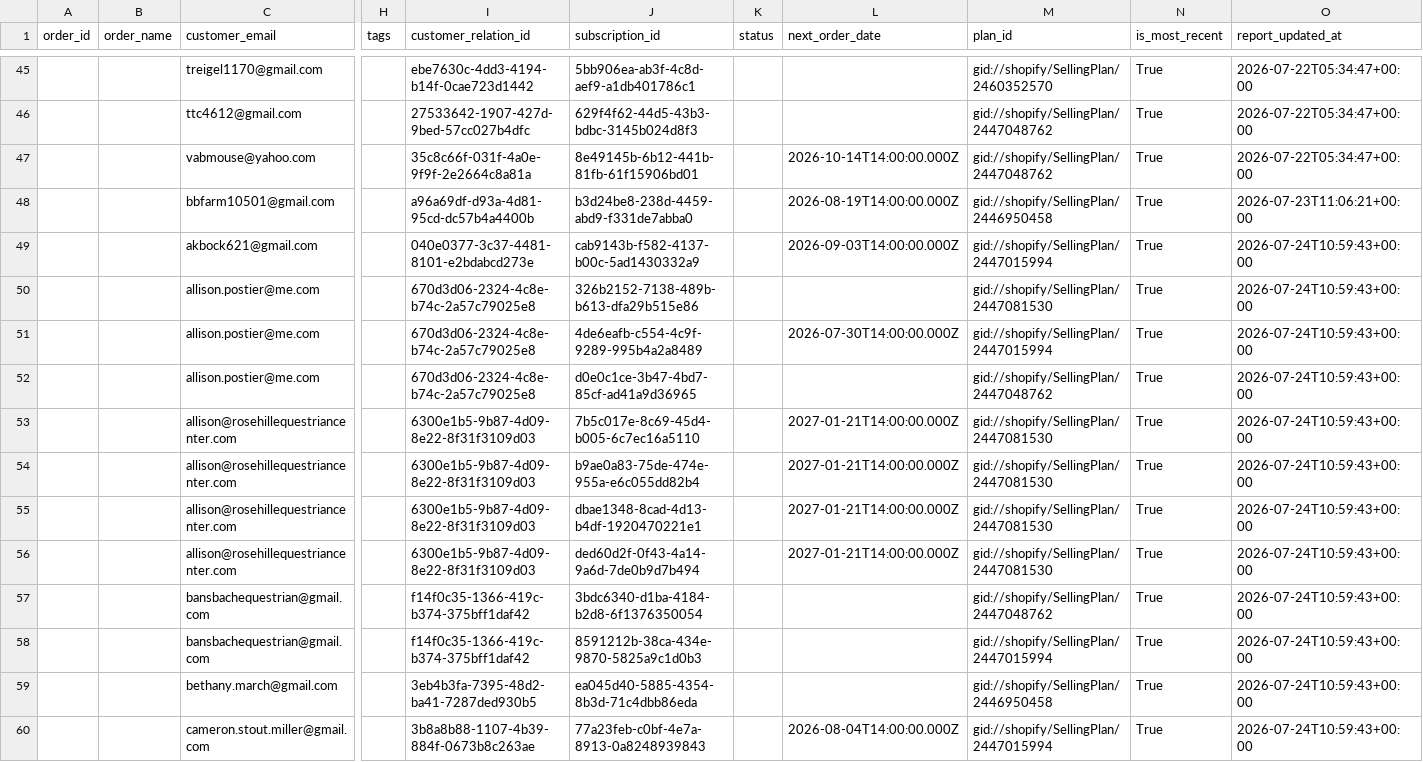
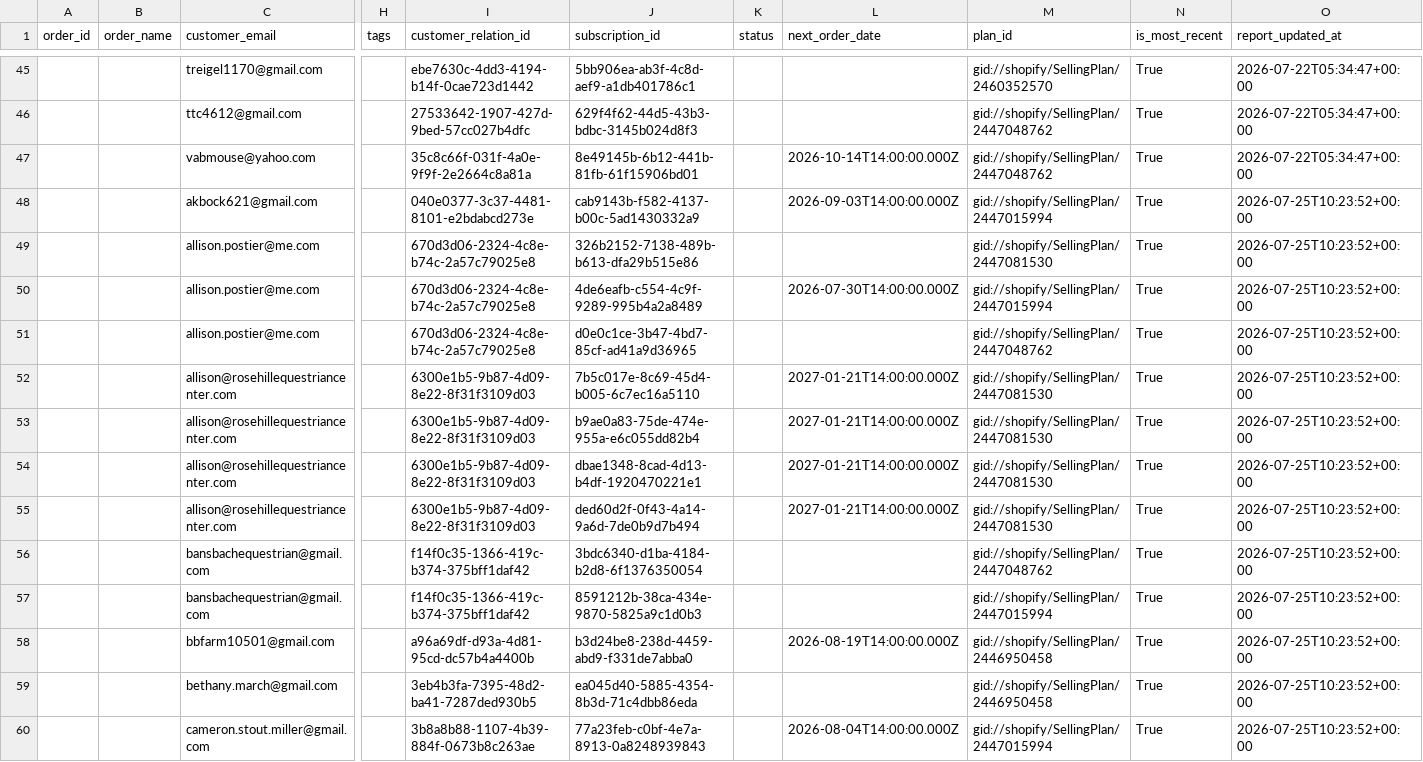
Before and after one commit to Equestrian-Labs-Dashboard/smartrr-shopify-report, a CSV file: data/subscriptions_report.csv, drawn as a sheet; only a part is shown, gaps mark what is left out; removed rows and columns are numbered as before the commit, all else as after; rows hold the shown columns only; the diff covers the shown part only; the diff names each change by its address in the sheet, - before the commit and + after, or states it on an @@ line.

```diff
--- a/data/subscriptions_report.csv
+++ b/data/subscriptions_report.csv
-row 48:  |  | bbfarm10501@gmail.com |  | a96a69df-d93a-4d81-95cd-dc57b4a4400b | b3d24be8-238d-4459-abd9-f331de7abba0 |  | 2026-08-19T14:00:00.000Z | gid://shopify/SellingPlan/2446950458 | True | 2026-07-23T11:06:21+00:00
-O48:O57 (report_updated_at): 2026-07-24T10:59:43+00:00
+O48:O57 (report_updated_at): 2026-07-25T10:23:52+00:00
+row 58:  |  | bbfarm10501@gmail.com |  | a96a69df-d93a-4d81-95cd-dc57b4a4400b | b3d24be8-238d-4459-abd9-f331de7abba0 |  | 2026-08-19T14:00:00.000Z | gid://shopify/SellingPlan/2446950458 | True | 2026-07-25T10:23:52+00:00
-O59:O60 (report_updated_at): 2026-07-24T10:59:43+00:00
+O59:O60 (report_updated_at): 2026-07-25T10:23:52+00:00
```
Also changed, not shown: 44 edited cells elsewhere in this file, data/orders_report.csv, 2 other files.
